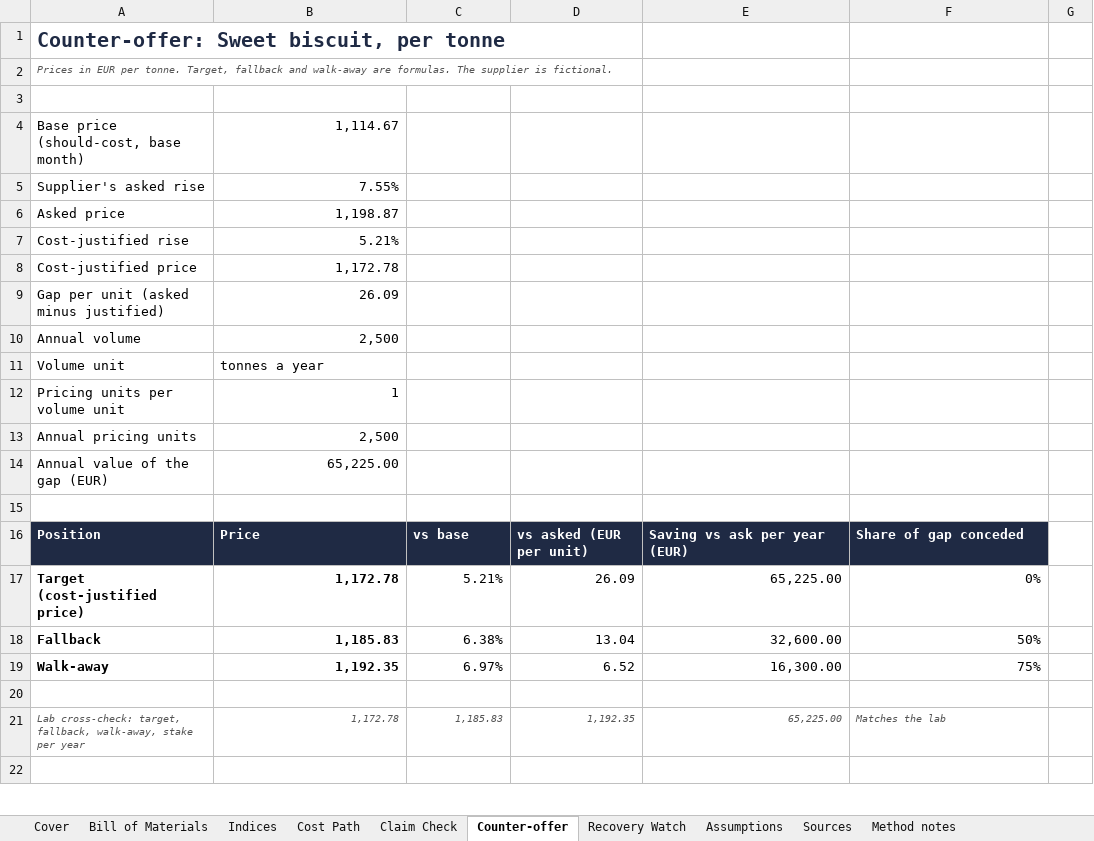
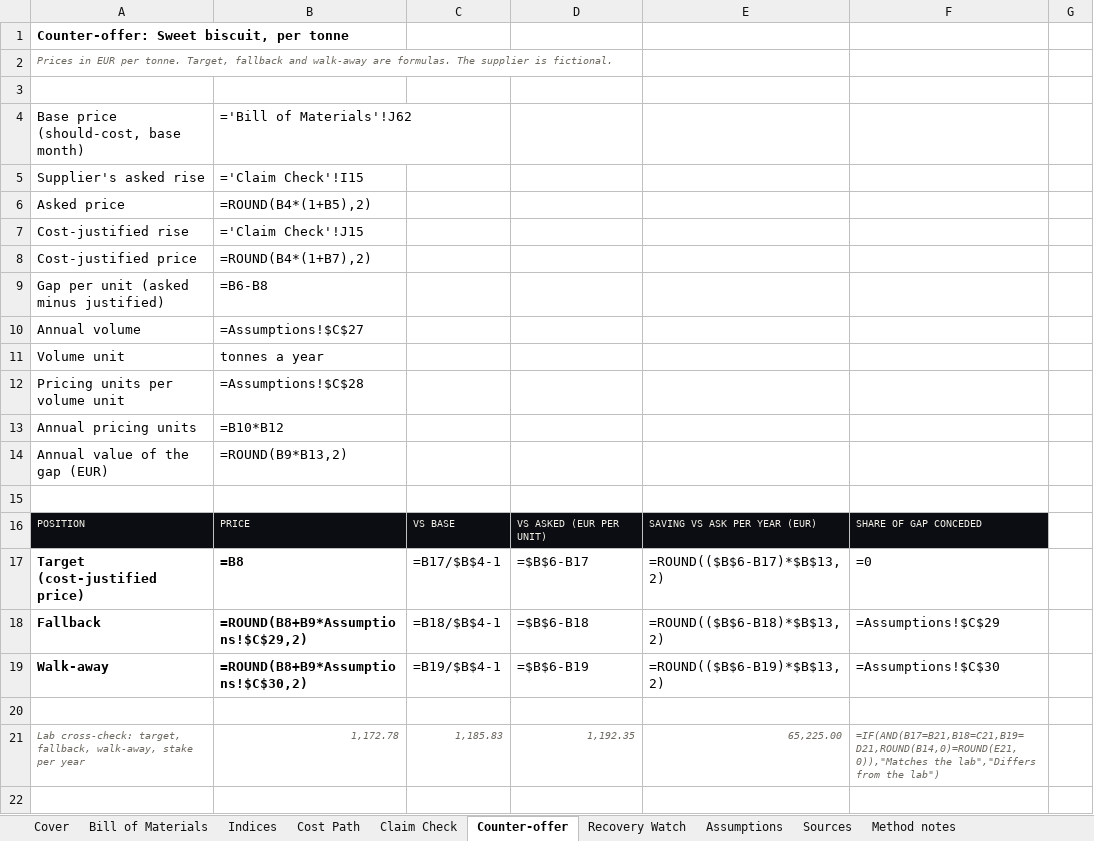
Before and after one commit to madhuys/procis, an Excel workbook: samples/procis-should-cost-biscuit.xlsx, sheet Counter-offer, drawn as a sheet; only a part is shown; values as stored, in another font and other column widths than the file's, no borders; formulas without a stored value are shown as written; removed rows and columns are numbered as before the commit, all else as after; the diff covers the shown part only; the diff names each change by its address in the sheet, - before the commit and + after, or states it on an @@ line.

```diff
--- a/samples/procis-should-cost-biscuit.xlsx (sheet Counter-offer)
+++ b/samples/procis-should-cost-biscuit.xlsx (sheet Counter-offer)
-A1 text colour: #1F2A44
+A1 text colour: black, text size: smaller
-A2 text colour: #555555
+A2 text colour: #6E6A62
-B4: 1,114.67
+B4: ='Bill of Materials'!J62
-B5: 7.55%
+B5: ='Claim Check'!I15
-B6: 1,198.87
+B6: =ROUND(B4*(1+B5),2)
-B7: 5.21%
+B7: ='Claim Check'!J15
-B8: 1,172.78
+B8: =ROUND(B4*(1+B7),2)
-B9: 26.09
+B9: =B6-B8
-B10: 2,500
+B10: =Assumptions!$C$27
-B12: 1
+B12: =Assumptions!$C$28
-B13: 2,500
+B13: =B10*B12
-B14: 65,225.00
+B14: =ROUND(B9*B13,2)
-row 16: Position | Price | vs base | vs asked (EUR per unit) | Saving vs ask per year (EUR) | Share of gap conceded
+row 16: POSITION | PRICE | VS BASE | VS ASKED (EUR PER UNIT) | SAVING VS ASK PER YEAR (EUR) | SHARE OF GAP CONCEDED
-B17: 1,172.78
+B17: =B8
-C17: 5.21%
+C17: =B17/$B$4-1
-D17: 26.09
+D17: =$B$6-B17
-E17: 65,225.00
+E17: =ROUND(($B$6-B17)*$B$13,2)
-F17: 0%
+F17: =0
-B18: 1,185.83
+B18: =ROUND(B8+B9*Assumptions!$C$29,2)
-C18: 6.38%
+C18: =B18/$B$4-1
-D18: 13.04
+D18: =$B$6-B18
-E18: 32,600.00
+E18: =ROUND(($B$6-B18)*$B$13,2)
-F18: 50%
+F18: =Assumptions!$C$29
-B19: 1,192.35
+B19: =ROUND(B8+B9*Assumptions!$C$30,2)
-C19: 6.97%
+C19: =B19/$B$4-1
-D19: 6.52
+D19: =$B$6-B19
-E19: 16,300.00
+E19: =ROUND(($B$6-B19)*$B$13,2)
-F19: 75%
+F19: =Assumptions!$C$30
-A21:F21 text colour: #555555
+A21:F21 text colour: #6E6A62
-F21: Matches the lab
+F21: =IF(AND(B17=B21,B18=C21,B19=D21,ROUND(B14,0)=ROUND(E21,0)),"Matches the lab","Differs from the lab")
```
Also changed, not shown: 1 added row, 1 removed row, 15 edited cells and cell formats elsewhere in this sheet, sheet Cost Path, sheet Recovery Watch, sheet Indices, sheet Bill of Materials, sheet Claim Check, sheet Assumptions, 3 more sheets, samples/procis-should-cost-PET330.xlsx, samples/procis-should-cost-darkchoc.xlsx, 2 other files.
